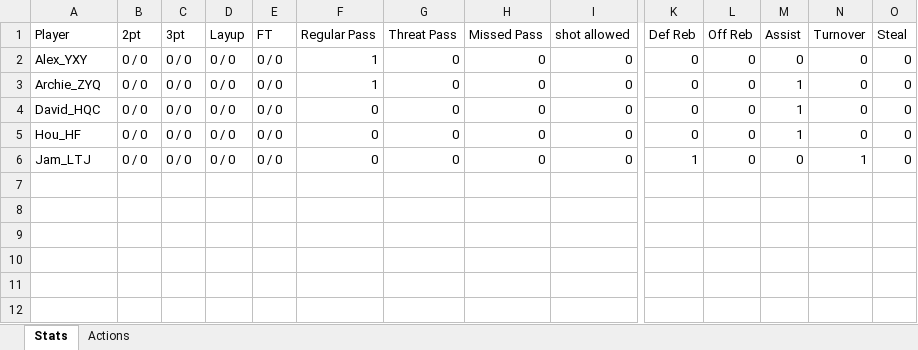
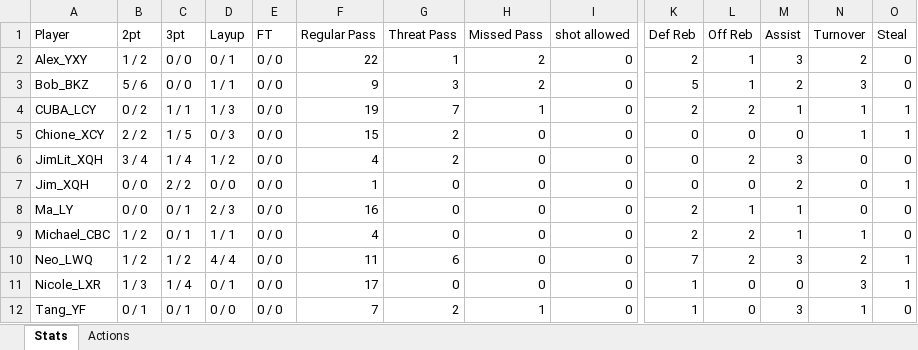
Before and after one commit to yifengtang1984/Wolves-Stats-App, an Excel workbook: Stats/StatsTest.xlsx, sheet Stats, drawn as a sheet; only a part is shown, gaps mark what is left out; values as stored, in another font and other column widths than the file's, no borders; addresses are those after the commit; rows hold the shown columns only; the diff names each change by its address in the sheet, - before the commit and + after, or states it on an @@ line.

```diff
--- a/Stats/StatsTest.xlsx (sheet Stats)
+++ b/Stats/StatsTest.xlsx (sheet Stats)
-B2 (2pt): 0 / 0
+B2 (2pt): 1 / 2
-D2 (Layup): 0 / 0
+D2 (Layup): 0 / 1
-F2 (Regular Pass): 1
+F2 (Regular Pass): 22
-G2 (Threat Pass): 0
+G2 (Threat Pass): 1
-H2 (Missed Pass): 0
+H2 (Missed Pass): 2
-K2 (Def Reb): 0
+K2 (Def Reb): 2
-L2 (Off Reb): 0
+L2 (Off Reb): 1
-M2 (Assist): 0
+M2 (Assist): 3
-N2 (Turnover): 0
+N2 (Turnover): 2
+row 3: Bob_BKZ | 5 / 6 | 0 / 0 | 1 / 1 | 0 / 0 | 9 | 3 | 2 | 0 | 5 | 1 | 2 | 3 | 0
+row 4: CUBA_LCY | 0 / 2 | 1 / 1 | 1 / 3 | 0 / 0 | 19 | 7 | 1 | 0 | 2 | 2 | 1 | 1 | 1
+row 5: Chione_XCY | 2 / 2 | 1 / 5 | 0 / 3 | 0 / 0 | 15 | 2 | 0 | 0 | 0 | 0 | 0 | 1 | 1
+row 6: JimLit_XQH | 3 / 4 | 1 / 4 | 1 / 2 | 0 / 0 | 4 | 2 | 0 | 0 | 0 | 2 | 3 | 0 | 0
-A7 (Player): Archie_ZYQ
+A7 (Player): Jim_XQH
-C7 (3pt): 0 / 0
+C7 (3pt): 2 / 2
-M7 (Assist): 1
+M7 (Assist): 2
-O7 (Steal): 0
+O7 (Steal): 1
-A8 (Player): David_HQC
+A8 (Player): Ma_LY
-C8:C9 (3pt): 0 / 0
+C8:C9 (3pt): 0 / 1
-D8 (Layup): 0 / 0
+D8 (Layup): 2 / 3
-F8 (Regular Pass): 0
+F8 (Regular Pass): 16
-K8:K9 (Def Reb): 0
+K8:K9 (Def Reb): 2
-L8 (Off Reb): 0
+L8 (Off Reb): 1
-A9 (Player): Hou_HF
+A9 (Player): Michael_CBC
-B9 (2pt): 0 / 0
+B9 (2pt): 1 / 2
-D9 (Layup): 0 / 0
+D9 (Layup): 1 / 1
-F9 (Regular Pass): 0
+F9 (Regular Pass): 4
-L9 (Off Reb): 0
+L9 (Off Reb): 2
-N9 (Turnover): 0
+N9 (Turnover): 1
+row 10: Neo_LWQ | 1 / 2 | 1 / 2 | 4 / 4 | 0 / 0 | 11 | 6 | 0 | 0 | 7 | 2 | 3 | 2 | 1
-A11 (Player): Jam_LTJ
+A11 (Player): Nicole_LXR
-B11 (2pt): 0 / 0
+B11 (2pt): 1 / 3
-C11 (3pt): 0 / 0
+C11 (3pt): 1 / 4
-D11 (Layup): 0 / 0
+D11 (Layup): 0 / 1
-F11 (Regular Pass): 0
+F11 (Regular Pass): 17
-N11 (Turnover): 1
+N11 (Turnover): 3
-O11 (Steal): 0
+O11 (Steal): 1
+row 12: Tang_YF | 0 / 1 | 0 / 1 | 0 / 0 | 0 / 0 | 7 | 2 | 1 | 0 | 1 | 0 | 3 | 1 | 0
```
Also changed, not shown: sheet Actions, 3 other files.
